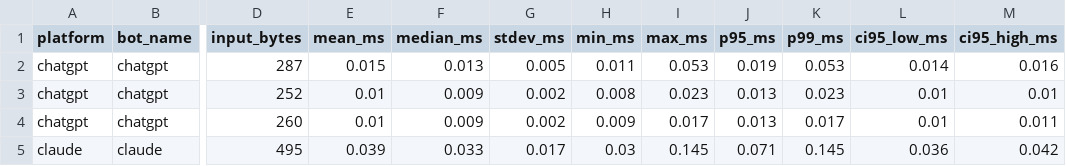
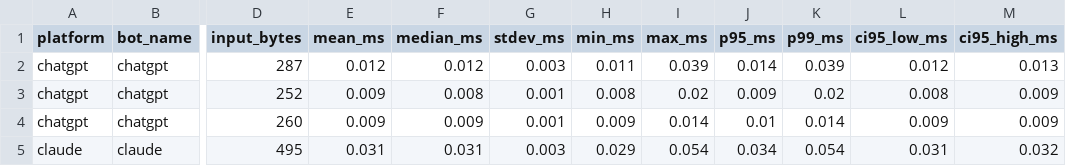
Before and after one commit to prajwalchowdary2/tinker-tailor-llm-spy-bheu, a CSV file: results/speed_benchmark.csv, drawn as a sheet; only a part is shown, gaps mark what is left out; the diff covers the shown part only; the diff names each change by its address in the sheet, - before the commit and + after, or states it on an @@ line.

Commit message:
Update reproducible evaluation datasets and compiled PDF documents

```diff
--- a/results/speed_benchmark.csv
+++ b/results/speed_benchmark.csv
-E2 (mean_ms): 0.015
+E2 (mean_ms): 0.012
-F2 (median_ms): 0.013
+F2 (median_ms): 0.012
-G2 (stdev_ms): 0.005
+G2 (stdev_ms): 0.003
-I2 (max_ms): 0.053
+I2 (max_ms): 0.039
-J2 (p95_ms): 0.019
+J2 (p95_ms): 0.014
-K2 (p99_ms): 0.053
+K2 (p99_ms): 0.039
-L2 (ci95_low_ms): 0.014
+L2 (ci95_low_ms): 0.012
-M2 (ci95_high_ms): 0.016
+M2 (ci95_high_ms): 0.013
-E3:E4 (mean_ms): 0.01
+E3:E4 (mean_ms): 0.009
-F3 (median_ms): 0.009
+F3 (median_ms): 0.008
-G3:G4 (stdev_ms): 0.002
+G3:G4 (stdev_ms): 0.001
-I3 (max_ms): 0.023
+I3 (max_ms): 0.02
-J3 (p95_ms): 0.013
+J3 (p95_ms): 0.009
-K3 (p99_ms): 0.023
+K3 (p99_ms): 0.02
-L3 (ci95_low_ms): 0.01
+L3 (ci95_low_ms): 0.008
-M3 (ci95_high_ms): 0.01
+M3 (ci95_high_ms): 0.009
-I4 (max_ms): 0.017
+I4 (max_ms): 0.014
-J4 (p95_ms): 0.013
+J4 (p95_ms): 0.01
-K4 (p99_ms): 0.017
+K4 (p99_ms): 0.014
-L4 (ci95_low_ms): 0.01
+L4 (ci95_low_ms): 0.009
-M4 (ci95_high_ms): 0.011
+M4 (ci95_high_ms): 0.009
-E5 (mean_ms): 0.039
+E5 (mean_ms): 0.031
-F5 (median_ms): 0.033
+F5 (median_ms): 0.031
-G5 (stdev_ms): 0.017
+G5 (stdev_ms): 0.003
-H5 (min_ms): 0.03
+H5 (min_ms): 0.029
-I5 (max_ms): 0.145
+I5 (max_ms): 0.054
-J5 (p95_ms): 0.071
+J5 (p95_ms): 0.034
-K5 (p99_ms): 0.145
+K5 (p99_ms): 0.054
-L5 (ci95_low_ms): 0.036
+L5 (ci95_low_ms): 0.031
-M5 (ci95_high_ms): 0.042
+M5 (ci95_high_ms): 0.032
```
Also changed, not shown: 24 edited cells elsewhere in this file, results/recovery_rates.csv, 6 other files.
